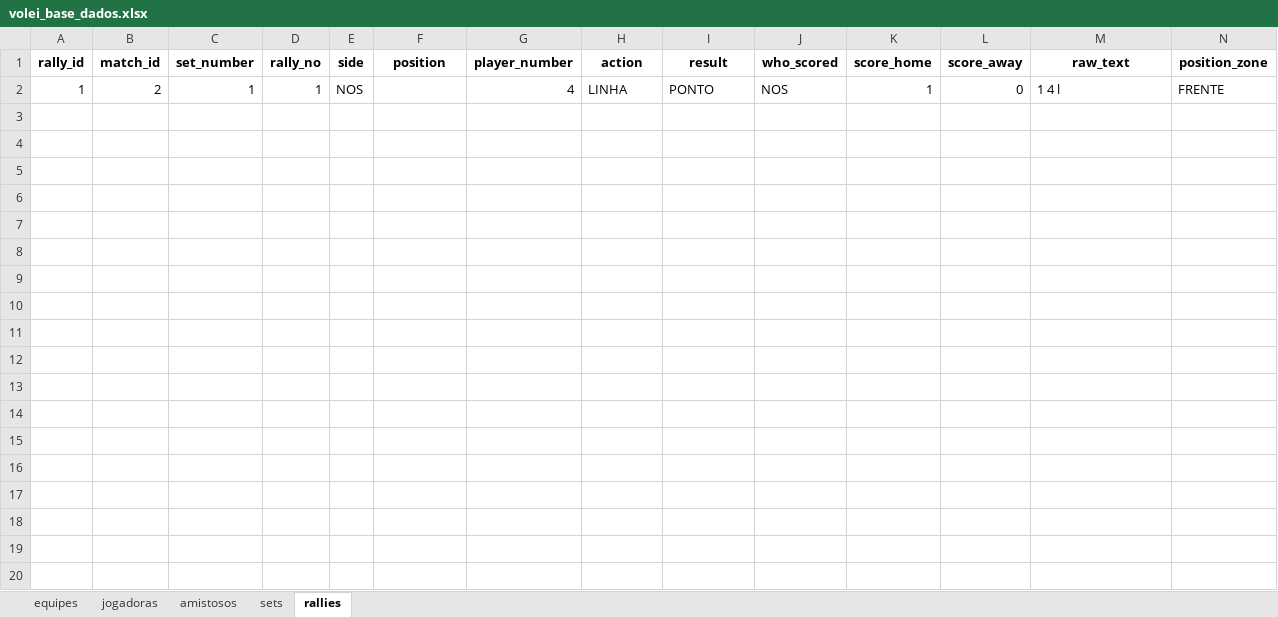
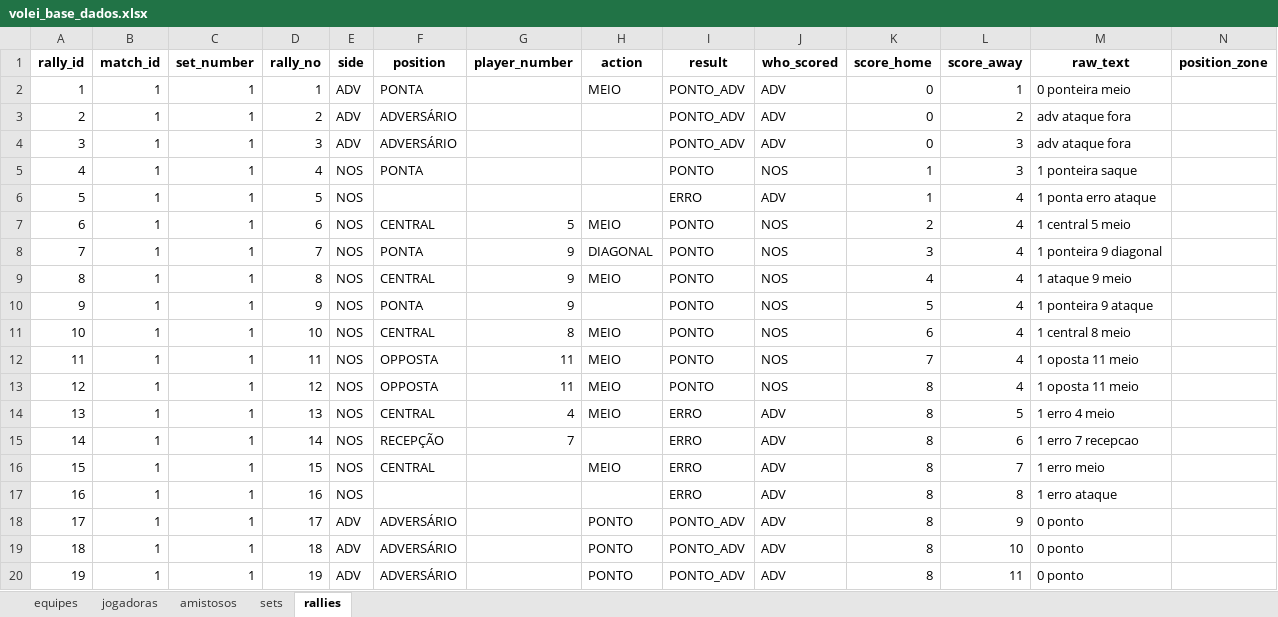
Before and after one commit to robersaun/univolei, an Excel workbook: volei_base_dados.xlsx, sheet rallies, drawn as a sheet; only a part is shown; values as stored, in another font and other column widths than the file's, no borders; removed rows and columns are numbered as before the commit, all else as after; rows hold the shown columns only; the diff covers the shown part only; the diff names each change by its address in the sheet, - before the commit and + after, or states it on an @@ line.

```diff
--- a/volei_base_dados.xlsx (sheet rallies)
+++ b/volei_base_dados.xlsx (sheet rallies)
-row 2: 1 | 2 | 1 | 1 | NOS |  | 4 | LINHA | PONTO | NOS | 1 | 0 | 1 4 l | FRENTE
+row 2: 1 | 1 | 1 | 1 | ADV | PONTA |  | MEIO | PONTO_ADV | ADV | 0 | 1 | 0 ponteira meio
+row 3: 2 | 1 | 1 | 2 | ADV | ADVERSÁRIO |  |  | PONTO_ADV | ADV | 0 | 2 | adv ataque fora
+row 4: 3 | 1 | 1 | 3 | ADV | ADVERSÁRIO |  |  | PONTO_ADV | ADV | 0 | 3 | adv ataque fora
+row 5: 4 | 1 | 1 | 4 | NOS | PONTA |  |  | PONTO | NOS | 1 | 3 | 1 ponteira saque
+row 6: 5 | 1 | 1 | 5 | NOS |  |  |  | ERRO | ADV | 1 | 4 | 1 ponta erro ataque
+row 7: 6 | 1 | 1 | 6 | NOS | CENTRAL | 5 | MEIO | PONTO | NOS | 2 | 4 | 1 central 5 meio
+row 8: 7 | 1 | 1 | 7 | NOS | PONTA | 9 | DIAGONAL | PONTO | NOS | 3 | 4 | 1 ponteira 9 diagonal
+row 9: 8 | 1 | 1 | 8 | NOS | CENTRAL | 9 | MEIO | PONTO | NOS | 4 | 4 | 1 ataque 9 meio
+row 10: 9 | 1 | 1 | 9 | NOS | PONTA | 9 |  | PONTO | NOS | 5 | 4 | 1 ponteira 9 ataque
+row 11: 10 | 1 | 1 | 10 | NOS | CENTRAL | 8 | MEIO | PONTO | NOS | 6 | 4 | 1 central 8 meio
+row 12: 11 | 1 | 1 | 11 | NOS | OPPOSTA | 11 | MEIO | PONTO | NOS | 7 | 4 | 1 oposta 11 meio
+row 13: 12 | 1 | 1 | 12 | NOS | OPPOSTA | 11 | MEIO | PONTO | NOS | 8 | 4 | 1 oposta 11 meio
+row 14: 13 | 1 | 1 | 13 | NOS | CENTRAL | 4 | MEIO | ERRO | ADV | 8 | 5 | 1 erro 4 meio
+row 15: 14 | 1 | 1 | 14 | NOS | RECEPÇÃO | 7 |  | ERRO | ADV | 8 | 6 | 1 erro 7 recepcao
+row 16: 15 | 1 | 1 | 15 | NOS | CENTRAL |  | MEIO | ERRO | ADV | 8 | 7 | 1 erro meio
+row 17: 16 | 1 | 1 | 16 | NOS |  |  |  | ERRO | ADV | 8 | 8 | 1 erro ataque
+row 18: 17 | 1 | 1 | 17 | ADV | ADVERSÁRIO |  | PONTO | PONTO_ADV | ADV | 8 | 9 | 0 ponto
+row 19: 18 | 1 | 1 | 18 | ADV | ADVERSÁRIO |  | PONTO | PONTO_ADV | ADV | 8 | 10 | 0 ponto
+row 20: 19 | 1 | 1 | 19 | ADV | ADVERSÁRIO |  | PONTO | PONTO_ADV | ADV | 8 | 11 | 0 ponto
```
Also changed, not shown: 45 added rows elsewhere in this sheet, sheet sets, sheet amistosos, sheet equipes, 4 other files.
